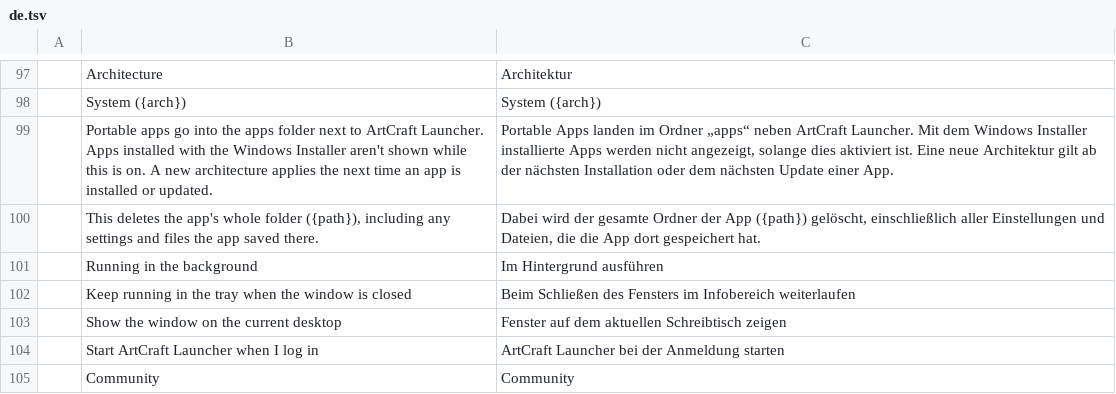
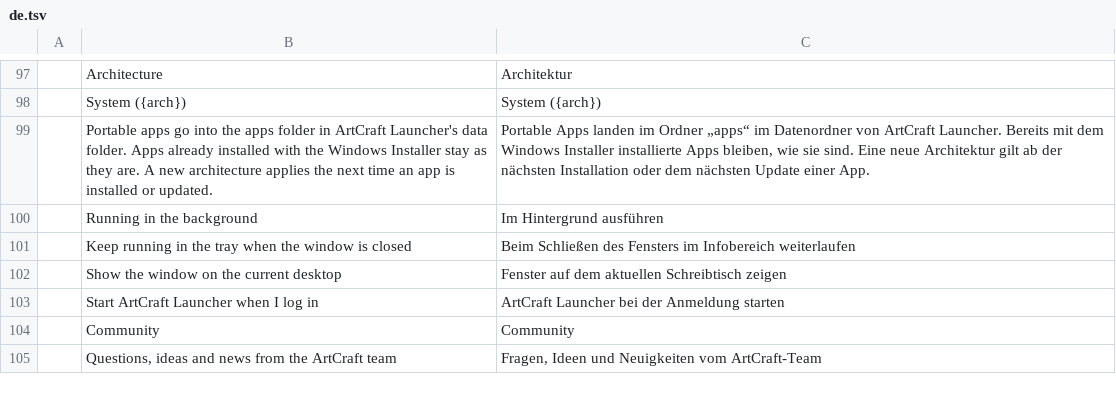
Before and after one commit to storytold/craft-launcher, a TSV file: crates/ui-egui/src/i18n/de.tsv, drawn as a sheet; only a part is shown, gaps mark what is left out; the shorter side is filled out with more unchanged rows.

```diff
--- a/crates/ui-egui/src/i18n/de.tsv
+++ b/crates/ui-egui/src/i18n/de.tsv
@@ -98,4 +98,3 @@
 	System ({arch})	System ({arch})
-	Portable apps go into the apps folder next to ArtCraft Launcher. Apps installed with the Windows Installer aren't shown while this is on. A new architecture applies the next time an app is installed or updated.	Portable Apps landen im Ordner „apps“ neben ArtCraft Launcher. Mit dem Windows Installer installierte Apps werden nicht angezeigt, solange dies aktiviert ist. Eine neue Architektur gilt ab der nächsten Installation oder dem nächsten Update einer App.
-	This deletes the app's whole folder ({path}), including any settings and files the app saved there.	Dabei wird der gesamte Ordner der App ({path}) gelöscht, einschließlich aller Einstellungen und Dateien, die die App dort gespeichert hat.
+	Portable apps go into the apps folder in ArtCraft Launcher's data folder. Apps already installed with the Windows Installer stay as they are. A new architecture applies the next time an app is installed or updated.	Portable Apps landen im Ordner „apps“ im Datenordner von ArtCraft Launcher. Bereits mit dem Windows Installer installierte Apps bleiben, wie sie sind. Eine neue Architektur gilt ab der nächsten Installation oder dem nächsten Update einer App.
 	Running in the background	Im Hintergrund ausführen
```
Also changed, not shown: crates/ui-egui/src/i18n/fr.tsv, crates/ui-egui/src/i18n/pt-BR.tsv, 16 other files.
